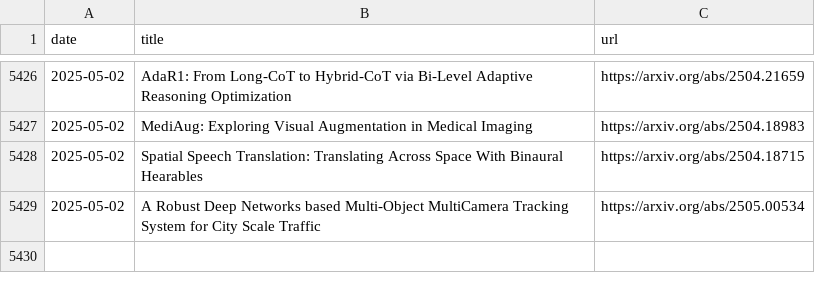
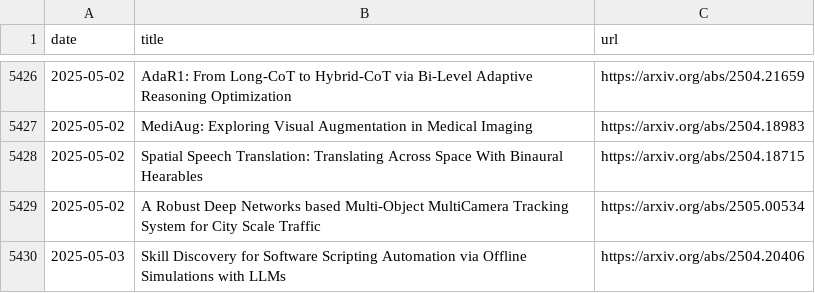
Before and after one commit to l-yohai/daily_papers_ko, a CSV file: paper_logs/papers_list.csv, drawn as a sheet; only a part is shown, gaps mark what is left out; the diff names each change by its address in the sheet, - before the commit and + after, or states it on an @@ line.

Commit message:
Update README and daily papers

```diff
--- a/paper_logs/papers_list.csv
+++ b/paper_logs/papers_list.csv
+row 5430: 2025-05-03 | Skill Discovery for Software Scripting Automation via Offline Simulations with LLMs | https://arxiv.org/abs/2504.20406
```
Also changed, not shown: 1 other file.
